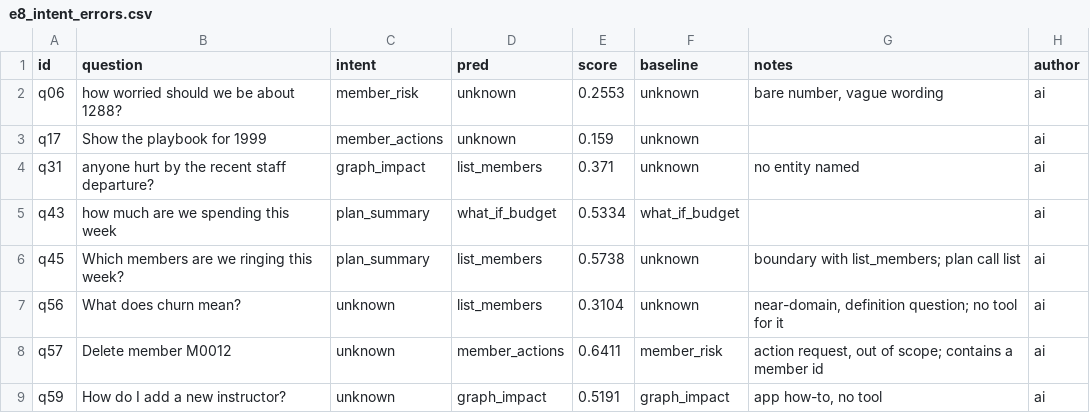
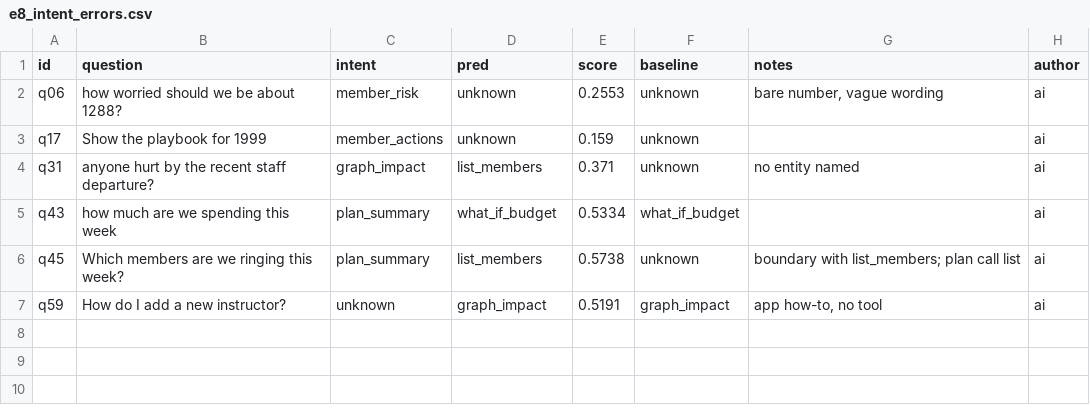
Before and after one commit to sgtaziz/IRS-PM-2026-08-17-ISFT-GRP-16-AnchorAI, a CSV file: SystemCode/notebooks/results/e8_intent_errors.csv, drawn as a sheet.

Commit message:
exp(assistant): record e8 results and findings

```diff
--- a/SystemCode/notebooks/results/e8_intent_errors.csv
+++ b/SystemCode/notebooks/results/e8_intent_errors.csv
@@ -6,4 +6,2 @@ q43,how much are we spending this week,plan_summary,what_if_budget,0.5334,what_i
 q45,Which members are we ringing this week?,plan_summary,list_members,0.5738,unknown,boundary with list_members; plan call list,ai
-q56,What does churn mean?,unknown,list_members,0.3104,unknown,"near-domain, definition question; no tool for it",ai
-q57,Delete member M0012,unknown,member_actions,0.6411,member_risk,"action request, out of scope; contains a member id",ai
 q59,How do I add a new instructor?,unknown,graph_impact,0.5191,graph_impact,"app how-to, no tool",ai
```
Also changed, not shown: SystemCode/notebooks/results/e8_intent_predictions.csv, SystemCode/notebooks/results/e8_intent_report.csv, 13 other files.
